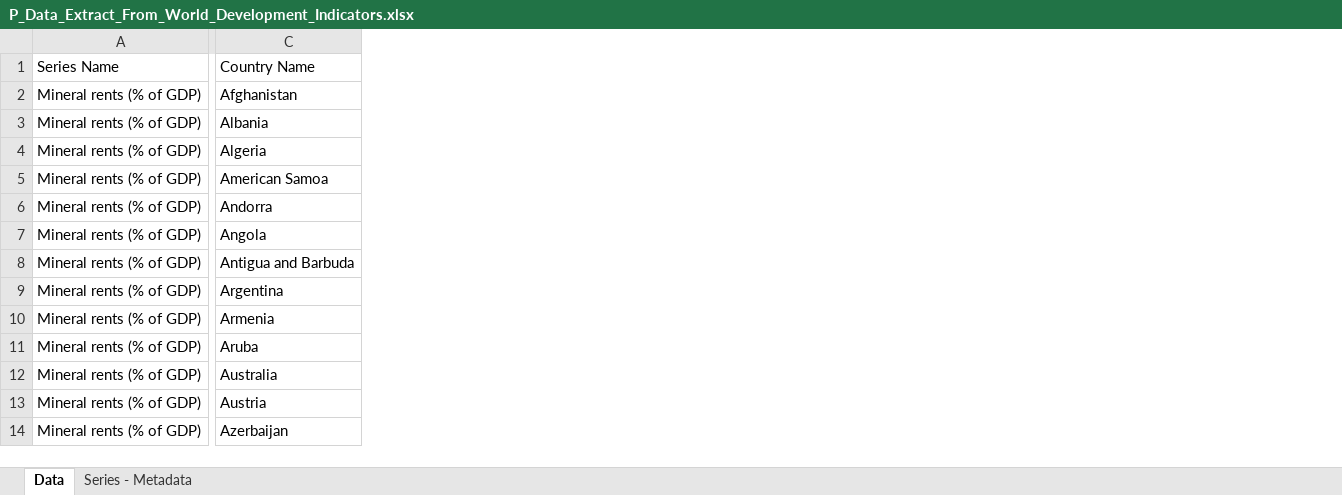
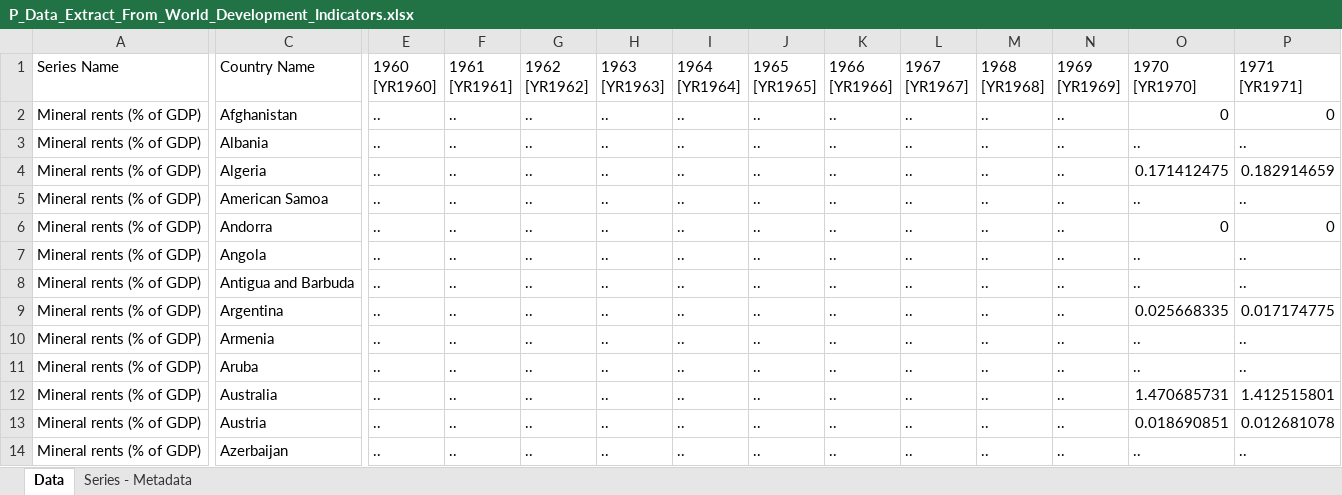
Before and after one commit to rjaraq-netizen/Economic_rents, an Excel workbook: Mining_rents/data/P_Data_Extract_From_World_Development_Indicators.xlsx, sheet Data, drawn as a sheet; only a part is shown, gaps mark what is left out; values as stored, in another font and other column widths than the file's, no borders; the diff covers the shown part only; the diff names each change by its address in the sheet, - before the commit and + after, or states it on an @@ line.

Commit message:
replace excel on mining data

```diff
--- a/Mining_rents/data/P_Data_Extract_From_World_Development_Indicators.xlsx (sheet Data)
+++ b/Mining_rents/data/P_Data_Extract_From_World_Development_Indicators.xlsx (sheet Data)
+column E (1960 [YR1960]), rows 2-14: all ..
+column F (1961 [YR1961]), rows 2-14: all ..
+column G (1962 [YR1962]), rows 2-14: all ..
+column H (1963 [YR1963]), rows 2-14: all ..
+column I (1964 [YR1964]), rows 2-14: all ..
+column J (1965 [YR1965]), rows 2-14: all ..
+column K (1966 [YR1966]), rows 2-14: all ..
+column L (1967 [YR1967]), rows 2-14: all ..
+column M (1968 [YR1968]), rows 2-14: all ..
+column N (1969 [YR1969]), rows 2-14: all ..
+column O (1970 [YR1970]), rows 2-14: 0 | .. | 0.171412475 | .. | 0 | .. | .. | 0.025668335 | .. | .. | 1.470685731 | 0.018690851 | ..
+column P (1971 [YR1971]), rows 2-14: 0 | .. | 0.182914659 | .. | 0 | .. | .. | 0.017174775 | .. | .. | 1.412515801 | 0.012681078 | ..
```
Also changed, not shown: 266 moved rows and 41 added columns elsewhere in this sheet, sheet Series - Metadata.
